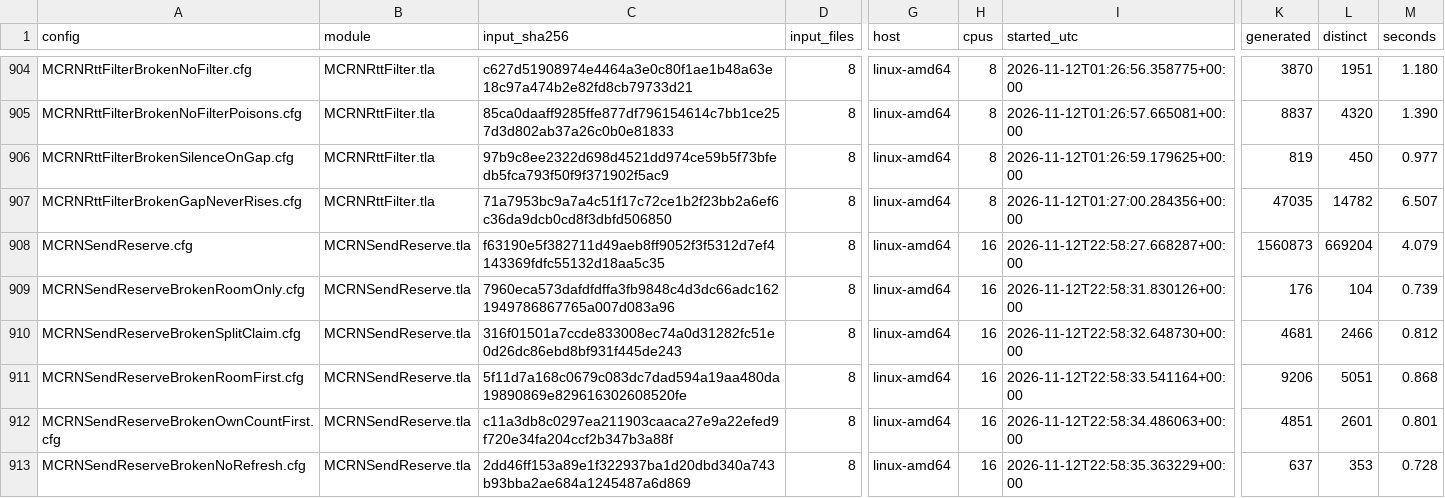
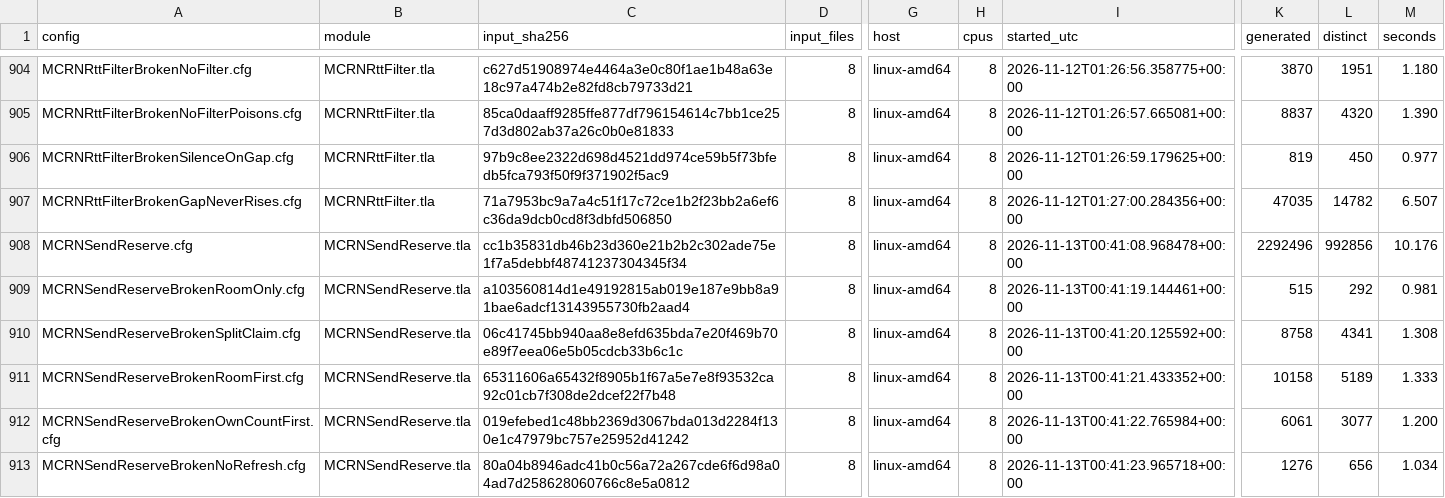
Before and after one commit to mas-bandwidth/rocketnet, a TSV file: proofs/tla/RUNS.tsv, drawn as a sheet; only a part is shown, gaps mark what is left out; the diff covers the shown part only; the diff names each change by its address in the sheet, - before the commit and + after, or states it on an @@ line.

```diff
--- a/proofs/tla/RUNS.tsv
+++ b/proofs/tla/RUNS.tsv
-C908 (input_sha256): f63190e5f382711d49aeb8ff9052f3f5312d7ef4143369fdfc55132d18aa5c35
+C908 (input_sha256): cc1b35831db46b23d360e21b2b2c302ade75e1f7a5debbf48741237304345f34
-H908:H913 (cpus): 16
+H908:H913 (cpus): 8
-I908 (started_utc): 2026-11-12T22:58:27.668287+00:00
+I908 (started_utc): 2026-11-13T00:41:08.968478+00:00
-K908 (generated): 1560873
+K908 (generated): 2292496
-L908 (distinct): 669204
+L908 (distinct): 992856
-M908 (seconds): 4.079
+M908 (seconds): 10.176
-C909 (input_sha256): 7960eca573dafdfdffa3fb9848c4d3dc66adc1621949786867765a007d083a96
+C909 (input_sha256): a103560814d1e49192815ab019e187e9bb8a91bae6adcf13143955730fb2aad4
-I909 (started_utc): 2026-11-12T22:58:31.830126+00:00
+I909 (started_utc): 2026-11-13T00:41:19.144461+00:00
-K909 (generated): 176
+K909 (generated): 515
-L909 (distinct): 104
+L909 (distinct): 292
-M909 (seconds): 0.739
+M909 (seconds): 0.981
-C910 (input_sha256): 316f01501a7ccde833008ec74a0d31282fc51e0d26dc86ebd8bf931f445de243
+C910 (input_sha256): 06c41745bb940aa8e8efd635bda7e20f469b70e89f7eea06e5b05cdcb33b6c1c
-I910 (started_utc): 2026-11-12T22:58:32.648730+00:00
+I910 (started_utc): 2026-11-13T00:41:20.125592+00:00
-K910 (generated): 4681
+K910 (generated): 8758
-L910 (distinct): 2466
+L910 (distinct): 4341
-M910 (seconds): 0.812
+M910 (seconds): 1.308
-C911 (input_sha256): 5f11d7a168c0679c083dc7dad594a19aa480da19890869e829616302608520fe
+C911 (input_sha256): 65311606a65432f8905b1f67a5e7e8f93532ca92c01cb7f308de2dcef22f7b48
-I911 (started_utc): 2026-11-12T22:58:33.541164+00:00
+I911 (started_utc): 2026-11-13T00:41:21.433352+00:00
-K911 (generated): 9206
+K911 (generated): 10158
-L911 (distinct): 5051
+L911 (distinct): 5189
-M911 (seconds): 0.868
+M911 (seconds): 1.333
-C912 (input_sha256): c11a3db8c0297ea211903caaca27e9a22efed9f720e34fa204ccf2b347b3a88f
+C912 (input_sha256): 019efebed1c48bb2369d3067bda013d2284f130e1c47979bc757e25952d41242
-I912 (started_utc): 2026-11-12T22:58:34.486063+00:00
+I912 (started_utc): 2026-11-13T00:41:22.765984+00:00
-K912 (generated): 4851
+K912 (generated): 6061
-L912 (distinct): 2601
+L912 (distinct): 3077
-M912 (seconds): 0.801
+M912 (seconds): 1.200
-C913 (input_sha256): 2dd46ff153a89e1f322937ba1d20dbd340a743b93bba2ae684a1245487a6d869
+C913 (input_sha256): 80a04b8946adc41b0c56a72a267cde6f6d98a04ad7d258628060766c8e5a0812
-I913 (started_utc): 2026-11-12T22:58:35.363229+00:00
+I913 (started_utc): 2026-11-13T00:41:23.965718+00:00
-K913 (generated): 637
+K913 (generated): 1276
-L913 (distinct): 353
+L913 (distinct): 656
-M913 (seconds): 0.728
+M913 (seconds): 1.034
```
Also changed, not shown: 5 added rows and 12 edited cells elsewhere in this file, proofs/tla/CASES.tsv, proofs/tla/COVERAGE.tsv, 16 other files.
